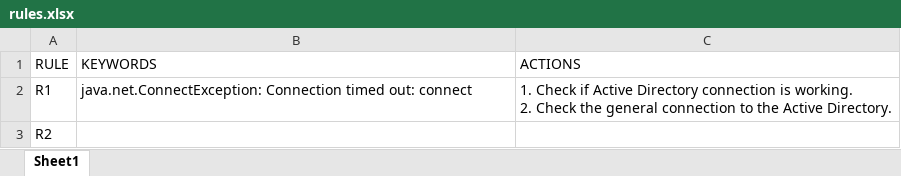
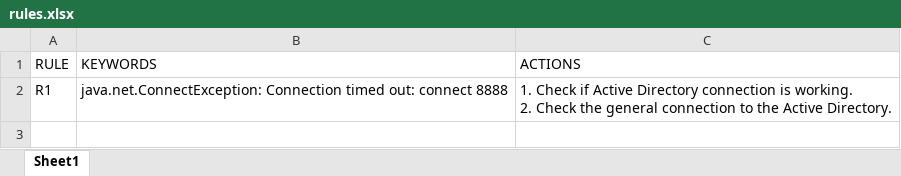
Before and after one commit to gagangupta111/StandardLogScanner, an Excel workbook: src/main/resources/rules.xlsx, sheet Sheet1, drawn as a sheet; values as stored, in another font and other column widths than the file's, no borders; the diff names each change by its address in the sheet, - before the commit and + after, or states it on an @@ line.

Commit message:
rule execution is working fine

```diff
--- a/src/main/resources/rules.xlsx (sheet Sheet1)
+++ b/src/main/resources/rules.xlsx (sheet Sheet1)
-B2 (KEYWORDS): …out: connect
+B2 (KEYWORDS): …out: connect 8888
-row 3: R2
```
Also changed, not shown: 1 other file.
